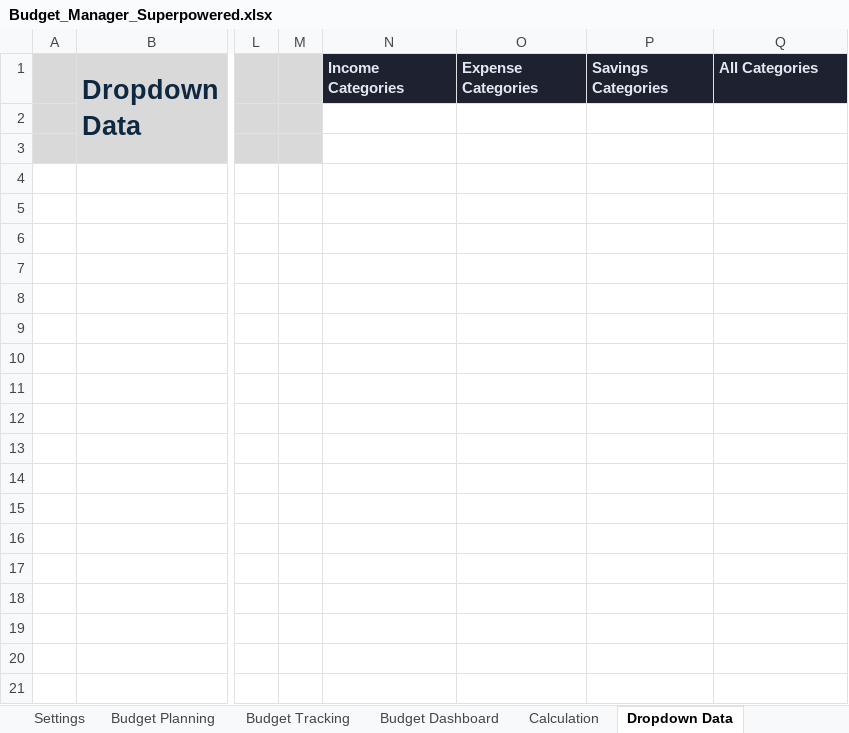
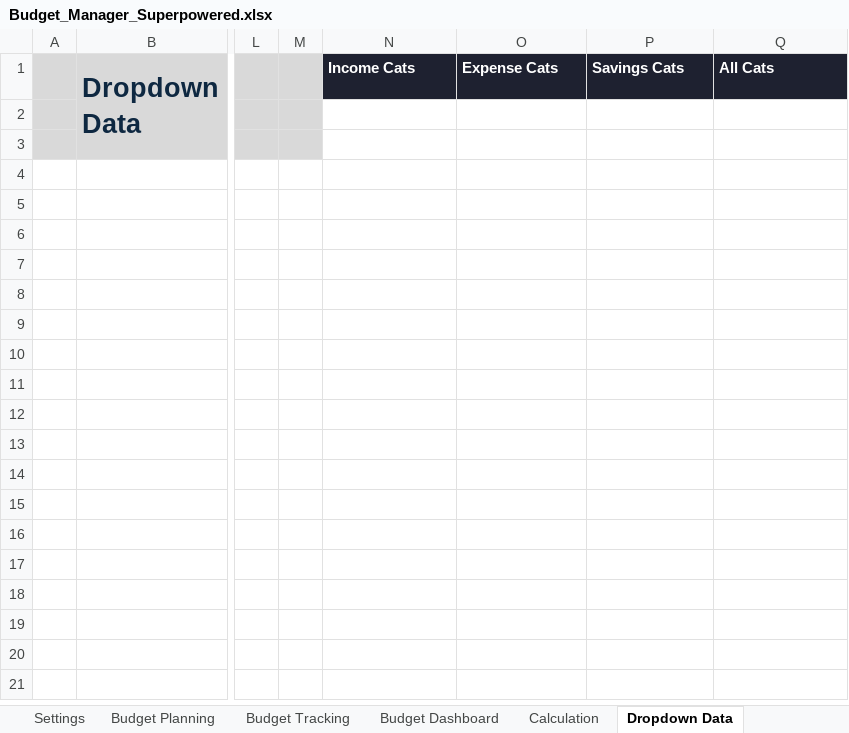
Before and after one commit to justinkiim/Budget_Manager, an Excel workbook: Budget_Manager_Superpowered.xlsx, sheet Dropdown Data, drawn as a sheet; only a part is shown, gaps mark what is left out; values as stored, in another font and other column widths than the file's, no borders; the diff names each change by its address in the sheet, - before the commit and + after, or states it on an @@ line.

```diff
--- a/Budget_Manager_Superpowered.xlsx (sheet Dropdown Data)
+++ b/Budget_Manager_Superpowered.xlsx (sheet Dropdown Data)
-N1: Income Categories
+N1: Income Cats
-N1:Q1 text colour: #E2E8F0
+N1:Q1 text colour: #FFFFFF
-O1: Expense Categories
+O1: Expense Cats
-P1: Savings Categories
+P1: Savings Cats
-Q1: All Categories
+Q1: All Cats
```
Also changed, not shown: sheet Subscriptions, sheet Portfolio, sheet Transactions, charts or pictures.
